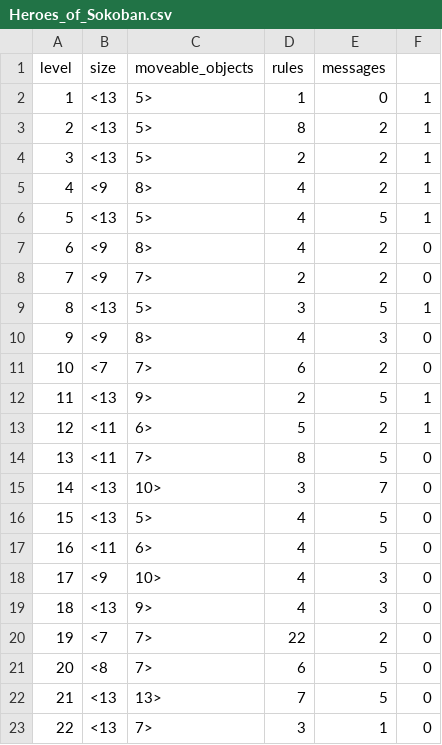
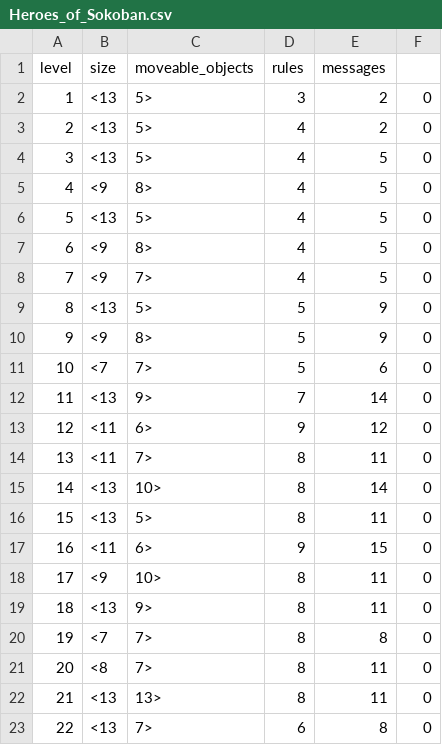
Before and after one commit to jaborvs/DaedaLe, a CSV file: bin/PuzzleScript/Results/Heroes_of_Sokoban.csv, drawn as a sheet.

```diff
--- a/bin/PuzzleScript/Results/Heroes_of_Sokoban.csv
+++ b/bin/PuzzleScript/Results/Heroes_of_Sokoban.csv
@@ -1,23 +1,23 @@
 level, size, moveable_objects, rules, messages
-1,<13,5>,1,0,1
-2,<13,5>,8,2,1
-3,<13,5>,2,2,1
-4,<9,8>,4,2,1
-5,<13,5>,4,5,1
-6,<9,8>,4,2,0
-7,<9,7>,2,2,0
-8,<13,5>,3,5,1
-9,<9,8>,4,3,0
-10,<7,7>,6,2,0
-11,<13,9>,2,5,1
-12,<11,6>,5,2,1
-13,<11,7>,8,5,0
-14,<13,10>,3,7,0
-15,<13,5>,4,5,0
-16,<11,6>,4,5,0
-17,<9,10>,4,3,0
-18,<13,9>,4,3,0
-19,<7,7>,22,2,0
-20,<8,7>,6,5,0
-21,<13,13>,7,5,0
-22,<13,7>,3,1,0
+1,<13,5>,3,2,0
+2,<13,5>,4,2,0
+3,<13,5>,4,5,0
+4,<9,8>,4,5,0
+5,<13,5>,4,5,0
+6,<9,8>,4,5,0
+7,<9,7>,4,5,0
+8,<13,5>,5,9,0
+9,<9,8>,5,9,0
+10,<7,7>,5,6,0
+11,<13,9>,7,14,0
+12,<11,6>,9,12,0
+13,<11,7>,8,11,0
+14,<13,10>,8,14,0
+15,<13,5>,8,11,0
+16,<11,6>,9,15,0
+17,<9,10>,8,11,0
+18,<13,9>,8,11,0
+19,<7,7>,8,8,0
+20,<8,7>,8,11,0
+21,<13,13>,8,11,0
+22,<13,7>,6,8,0
```
Also changed, not shown: bin/PuzzleScript/Results/Coin_Counter.csv, src/PuzzleScript/Results/Coin_Counter.csv, 27 other files.
